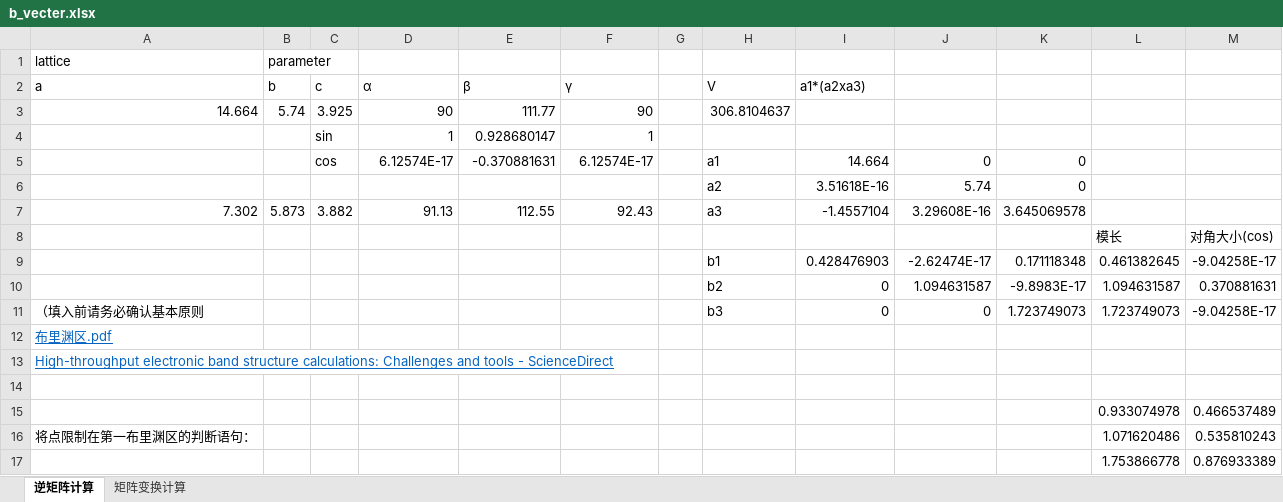
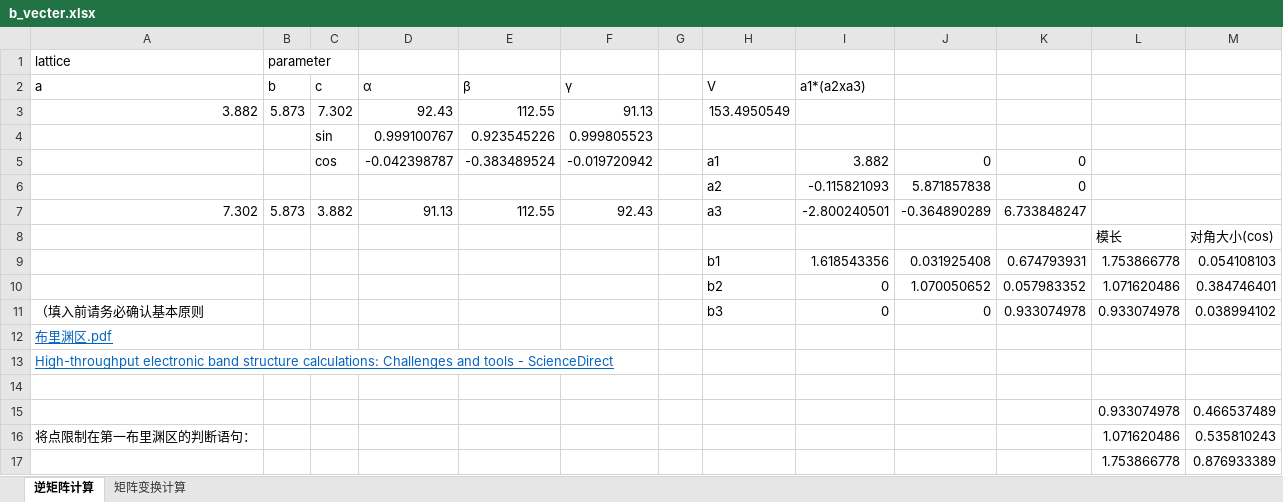
Before and after one commit to Kugetsu/vscode_git, an Excel workbook: subjob/b_vecter.xlsx, sheet 逆矩阵计算, drawn as a sheet; values as stored, in another font and other column widths than the file's, no borders; charts and pictures not drawn; removed rows and columns are numbered as before the commit, all else as after; the diff names each change by its address in the sheet, - before the commit and + after, or states it on an @@ line.

```diff
--- a/subjob/b_vecter.xlsx (sheet 逆矩阵计算)
+++ b/subjob/b_vecter.xlsx (sheet 逆矩阵计算)
-row 3: 14.664 | 5.74 | 3.925 | 90 | 111.77 | 90 |  | 306.8104637
-row 4:  |  | sin | 1 | 0.928680147 | 1
-row 5:  |  | cos | 6.12574E-17 | -0.370881631 | 6.12574E-17 |  | a1 | 14.664 | 0 | 0
-row 6:  |  |  |  |  |  |  | a2 | 3.51618E-16 | 5.74 | 0
+row 3: 3.882 | 5.873 | 7.302 | 92.43 | 112.55 | 91.13 |  | 153.4950549
+row 4:  |  | sin | 0.999100767 | 0.923545226 | 0.999805523
+row 5:  |  | cos | -0.042398787 | -0.383489524 | -0.019720942 |  | a1 | 3.882 | 0 | 0
+row 6:  |  |  |  |  |  |  | a2 | -0.115821093 | 5.871857838 | 0
-I7 (a1*(a2xa3)): -1.4557104
+I7 (a1*(a2xa3)): -2.800240501
-J7: 3.29608E-16
+J7: -0.364890289
-K7: 3.645069578
+K7: 6.733848247
-row 9:  |  |  |  |  |  |  | b1 | 0.428476903 | -2.62474E-17 | 0.171118348 | 0.461382645 | -9.04258E-17
-row 10:  |  |  |  |  |  |  | b2 | 0 | 1.094631587 | -9.8983E-17 | 1.094631587 | 0.370881631
+row 9:  |  |  |  |  |  |  | b1 | 1.618543356 | 0.031925408 | 0.674793931 | 1.753866778 | 0.054108103
+row 10:  |  |  |  |  |  |  | b2 | 0 | 1.070050652 | 0.057983352 | 1.071620486 | 0.384746401
-K11: 1.723749073
+K11: 0.933074978
-L11: 1.723749073
+L11: 0.933074978
-M11: -9.04258E-17
+M11: 0.038994102
```
Also changed, not shown: charts or pictures, subjob/DOS.xlsx, 11 other files.
